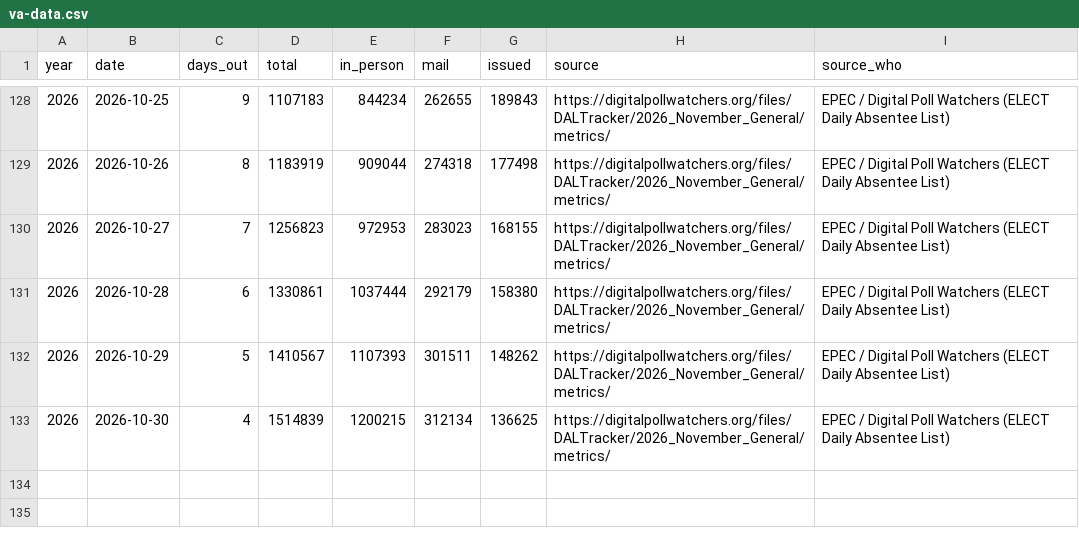
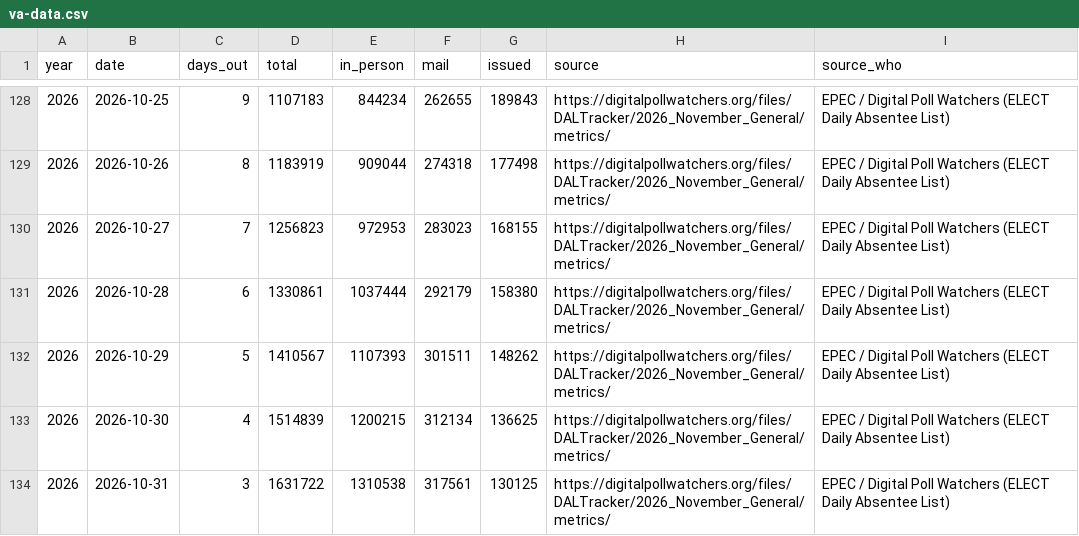
Before and after one commit to sethjlevyhub/fl-early-vote, a CSV file: site/va-data.csv, drawn as a sheet; only a part is shown, gaps mark what is left out.

```diff
--- a/site/va-data.csv
+++ b/site/va-data.csv
@@ -133 +133,2 @@ year,date,days_out,total,in_person,mail,issued,source,source_who
 2026,2026-10-30,4,1514839,1200215,312134,136625,https://digitalpollwatchers.org/files/DALTracker/2026_November_General/metrics/,EPEC / Digital Poll Watchers (ELECT Daily Absentee List)
+2026,2026-10-31,3,1631722,1310538,317561,130125,https://digitalpollwatchers.org/files/DALTracker/2026_November_General/metrics/,EPEC / Digital Poll Watchers (ELECT Daily Absentee List)
```
Also changed, not shown: site/az-data.csv, site/data.csv, 22 other files.
